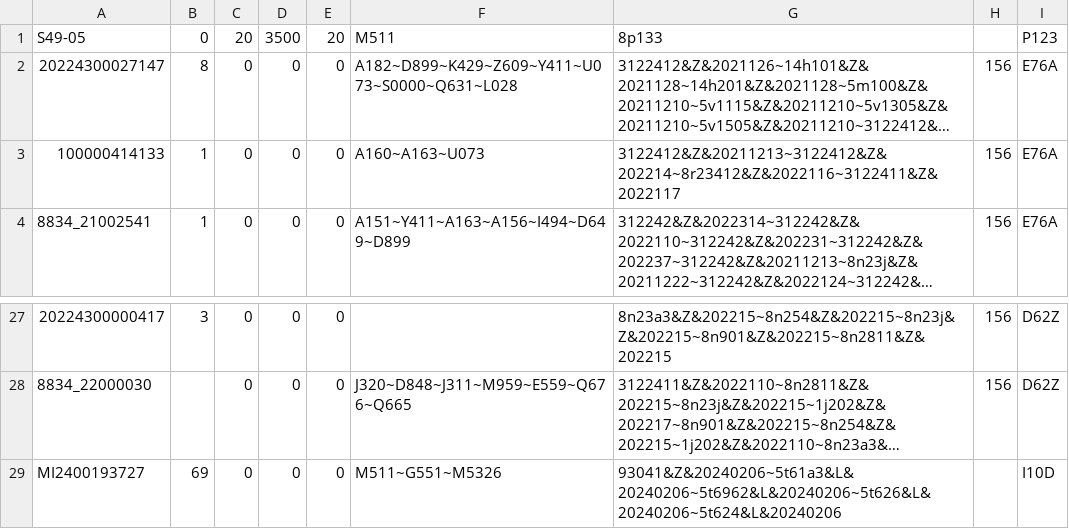
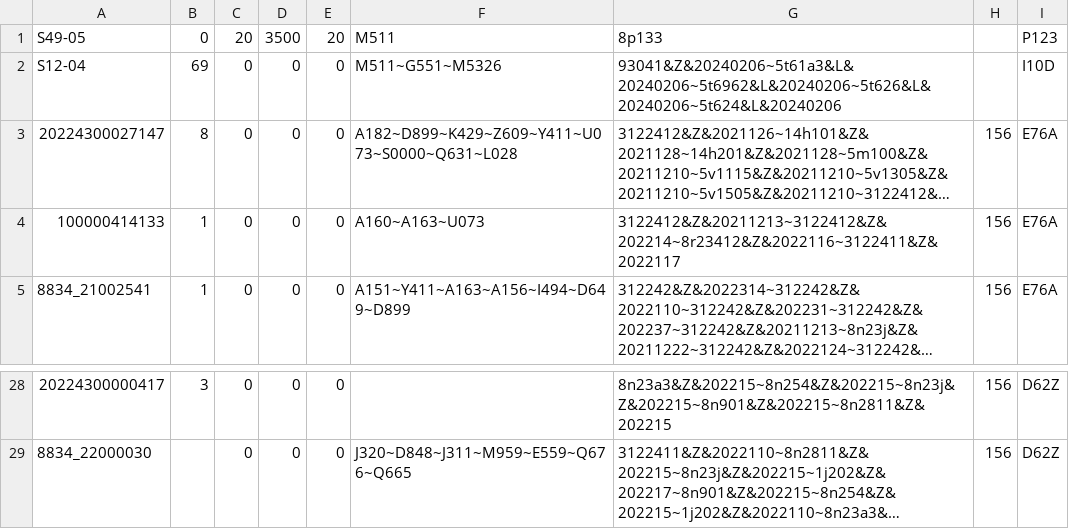
Before and after one commit to Institut-zdravotnych-analyz/OSN-Algoritmus-MS-2024, a CSV file: test_data.csv, drawn as a sheet; only a part is shown, gaps mark what is left out; long unchanged cells end in …; removed rows and columns are numbered as before the commit, all else as after; the diff names each change by its address in the sheet, - before the commit and + after, or states it on an @@ line.

Commit message:
mierna uprava test_data

```diff
--- a/test_data.csv
+++ b/test_data.csv
+row 2: S12-04 | 69 | 0 | 0 | 0 | M511~G551~M5326 | 93041&Z&20240206~5t61a3&L&20240206~5t6962&L&20240206~5t626&L&20240206~5t624&L&20240206 |  | I10D
-row 29: MI2400193727 | 69 | 0 | 0 | 0 | M511~G551~M5326 | 93041&Z&20240206~5t61a3&L&20240206~5t6962&L&20240206~5t626&L&20240206~5t624&L&20240206 |  | I10D
```
